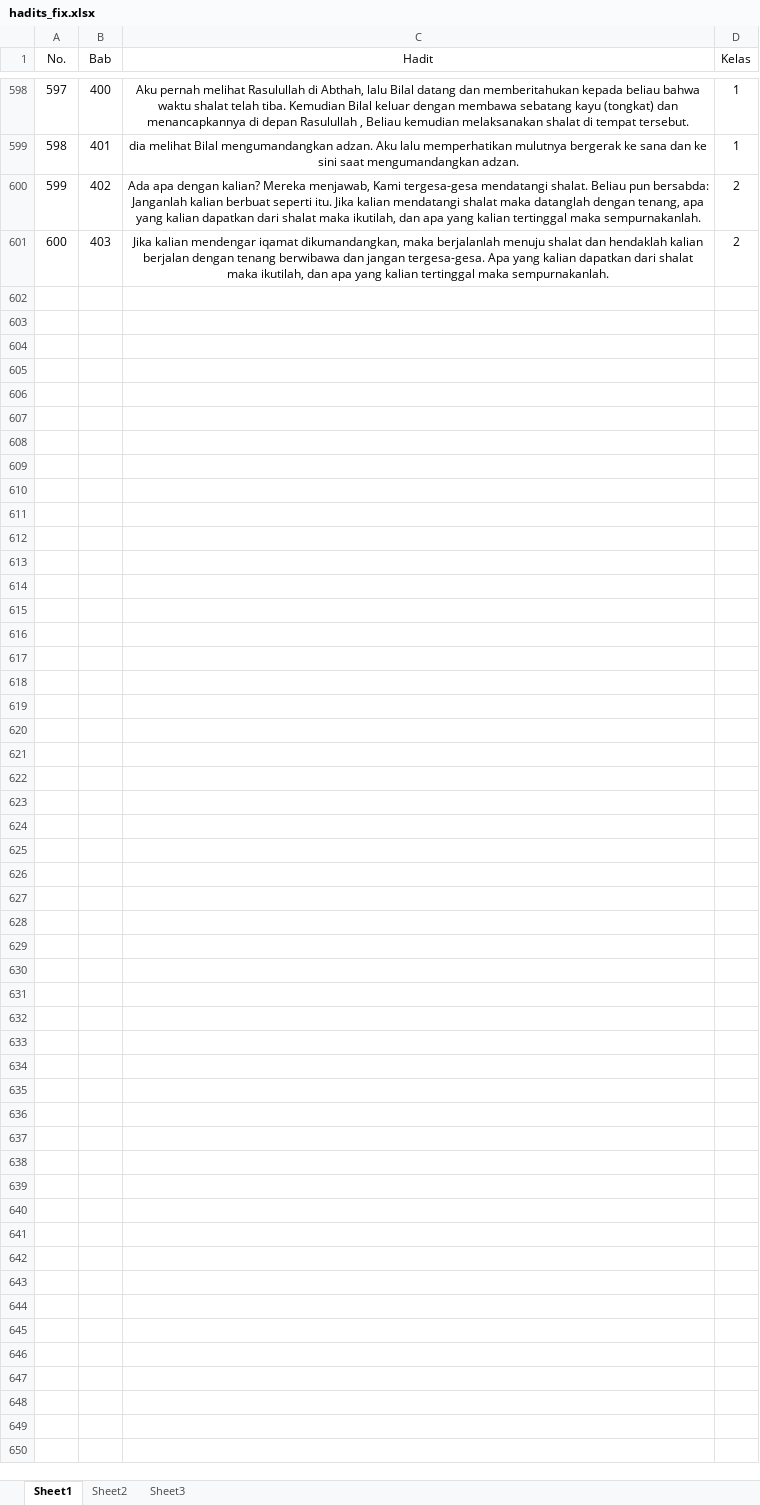
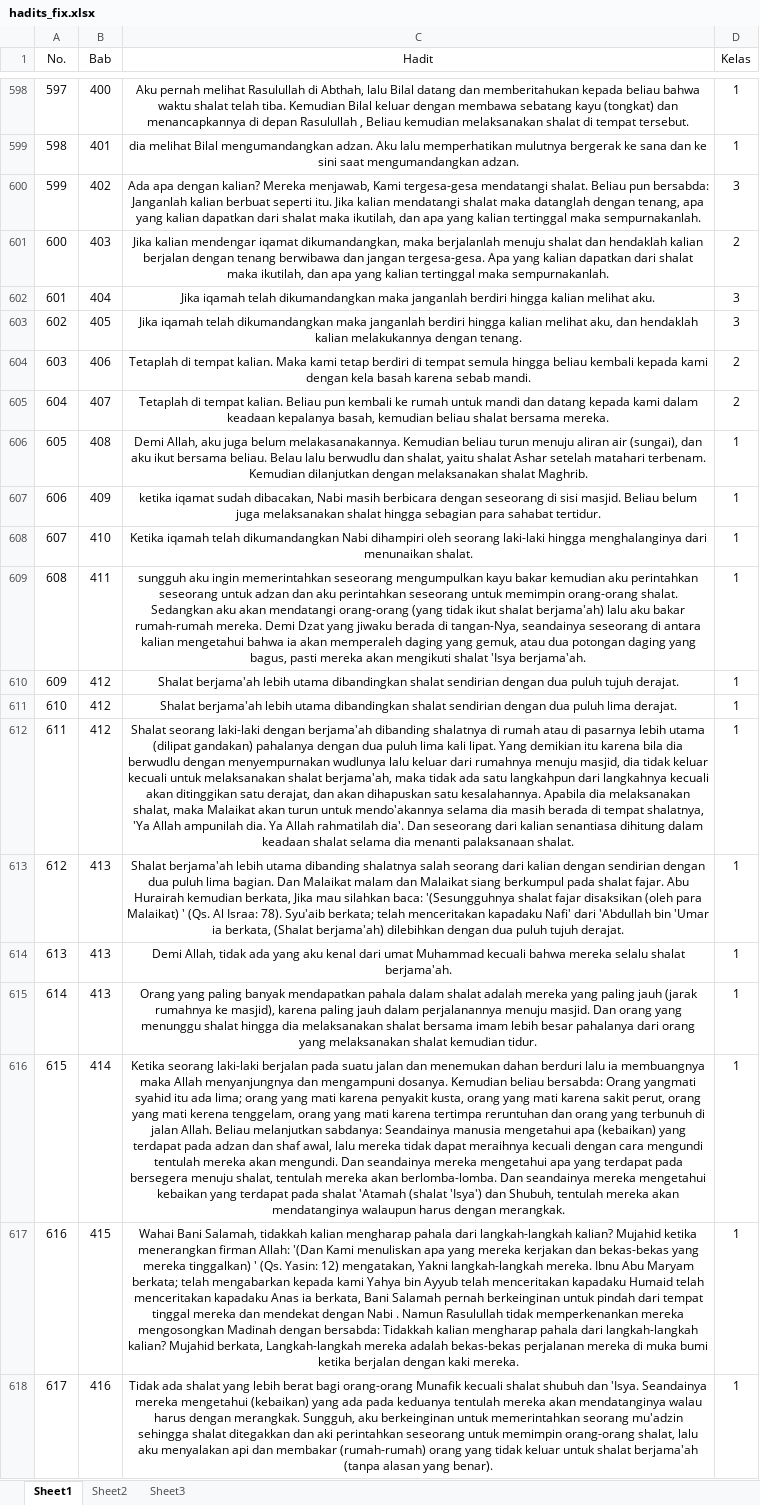
Before and after one commit to elizajasin/documents_classification_ANN, an Excel workbook: hadits_fix.xlsx, sheet Sheet1, drawn as a sheet; only a part is shown, gaps mark what is left out; values as stored, in another font and other column widths than the file's, no borders; the diff covers the shown part only; the diff names each change by its address in the sheet, - before the commit and + after, or states it on an @@ line.

Commit message:
update data 8

```diff
--- a/hadits_fix.xlsx (sheet Sheet1)
+++ b/hadits_fix.xlsx (sheet Sheet1)
-D600 (Kelas): 2
+D600 (Kelas): 3
+row 602: 601 | 404 | Jika iqamah telah dikumandangkan maka janganlah berdiri hingga kalian melihat aku. | 3
+row 603: 602 | 405 | Jika iqamah telah dikumandangkan maka janganlah berdiri hingga kalian melihat aku, dan hendaklah kalian melakukannya dengan tenang. | 3
+row 604: 603 | 406 | Tetaplah di tempat kalian. Maka kami tetap berdiri di tempat semula hingga beliau kembali kepada kami dengan kela basah karena sebab mandi. | 2
+row 605: 604 | 407 | Tetaplah di tempat kalian. Beliau pun kembali ke rumah untuk mandi dan datang kepada kami dalam keadaan kepalanya basah, kemudian beliau shalat bersama mereka. | 2
+row 606: 605 | 408 | Demi Allah, aku juga belum melakasanakannya. Kemudian beliau turun menuju aliran air (sungai), dan aku ikut bersama beliau. Belau lalu berwudlu dan shalat, yaitu shalat Ashar setelah matahari terbenam. Kemudian dilanjutkan dengan melaksanakan shalat Maghrib. | 1
+row 607: 606 | 409 | ketika iqamat sudah dibacakan, Nabi masih berbicara dengan seseorang di sisi masjid. Beliau belum juga melaksanakan shalat hingga sebagian para sahabat tertidur. | 1
+row 608: 607 | 410 | Ketika iqamah telah dikumandangkan Nabi dihampiri oleh seorang laki-laki hingga menghalanginya dari menunaikan shalat. | 1
+row 609: 608 | 411 | sungguh aku ingin memerintahkan seseorang mengumpulkan kayu bakar kemudian aku perintahkan seseorang untuk adzan dan aku perintahkan seseorang untuk memimpin orang-orang shalat. Sedangkan aku akan mendatangi orang-orang (yang tidak ikut shalat berjama'ah) lalu aku bakar rumah-rumah mereka. Demi Dzat yang jiwaku berada di tangan-Nya, seandainya seseorang di antara kalian mengetahui bahwa ia akan memperaleh daging yang gemuk, atau dua potongan daging yang bagus, pasti mereka akan mengikuti shalat 'Isya berjama'ah. | 1
+row 610: 609 | 412 | Shalat berjama'ah lebih utama dibandingkan shalat sendirian dengan dua puluh tujuh derajat. | 1
+row 611: 610 | 412 | Shalat berjama'ah lebih utama dibandingkan shalat sendirian dengan dua puluh lima derajat. | 1
+row 612: 611 | 412 | Shalat seorang laki-laki dengan berjama'ah dibanding shalatnya di rumah atau di pasarnya lebih utama (dilipat gandakan) pahalanya dengan dua puluh lima kali lipat. Yang demikian itu karena bila dia berwudlu dengan menyempurnakan wudlunya lalu keluar dari rumahnya menuju masjid, dia tidak keluar kecuali untuk melaksanakan shalat berjama'ah, maka tidak ada satu langkahpun dari langkahnya kecuali akan ditinggikan satu derajat, dan akan dihapuskan satu kesalahannya. Apabila dia melaksanakan shalat, maka Malaikat akan turun untuk mendo'akannya selama dia masih berada di tempat shalatnya, 'Ya Allah ampunilah dia. Ya Allah rahmatilah dia'. Dan seseorang dari kalian senantiasa dihitung dalam keadaan shalat selama dia menanti palaksanaan shalat. | 1
+row 613: 612 | 413 | Shalat berjama'ah lebih utama dibanding shalatnya salah seorang dari kalian dengan sendirian dengan dua puluh lima bagian. Dan Malaikat malam dan Malaikat siang berkumpul pada shalat fajar. Abu Hurairah kemudian berkata, Jika mau silahkan baca: '(Sesungguhnya shalat fajar disaksikan (oleh para Malaikat) ' (Qs. Al Israa: 78). Syu'aib berkata; telah menceritakan kapadaku Nafi' dari 'Abdullah bin 'Umar ia berkata, (Shalat berjama'ah) dilebihkan dengan dua puluh tujuh derajat. | 1
+row 614: 613 | 413 | Demi Allah, tidak ada yang aku kenal dari umat Muhammad kecuali bahwa mereka selalu shalat berjama'ah. | 1
+row 615: 614 | 413 | Orang yang paling banyak mendapatkan pahala dalam shalat adalah mereka yang paling jauh (jarak rumahnya ke masjid), karena paling jauh dalam perjalanannya menuju masjid. Dan orang yang menunggu shalat hingga dia melaksanakan shalat bersama imam lebih besar pahalanya dari orang yang melaksanakan shalat kemudian tidur. | 1
+row 616: 615 | 414 | Ketika seorang laki-laki berjalan pada suatu jalan dan menemukan dahan berduri lalu ia membuangnya maka Allah menyanjungnya dan mengampuni dosanya. Kemudian beliau bersabda: Orang yangmati syahid itu ada lima; orang yang mati karena penyakit kusta, orang yang mati karena sakit perut, orang yang mati kerena tenggelam, orang yang mati karena tertimpa reruntuhan dan orang yang terbunuh di jalan Allah. Beliau melanjutkan sabdanya: Seandainya manusia mengetahui apa (kebaikan) yang terdapat pada adzan dan shaf awal, lalu mereka tidak dapat meraihnya kecuali dengan cara mengundi tentulah mereka akan mengundi. Dan seandainya mereka mengetahui apa yang terdapat pada bersegera menuju shalat, tentulah mereka akan berlomba-lomba. Dan seandainya mereka mengetahui kebaikan yang terdapat pada shalat 'Atamah (shalat 'Isya') dan Shubuh, tentulah mereka akan mendatanginya walaupun harus dengan merangkak. | 1
+row 617: 616 | 415 | Wahai Bani Salamah, tidakkah kalian mengharap pahala dari langkah-langkah kalian? Mujahid ketika menerangkan firman Allah: '(Dan Kami menuliskan apa yang mereka kerjakan dan bekas-bekas yang mereka tinggalkan) ' (Qs. Yasin: 12) mengatakan, Yakni langkah-langkah mereka. Ibnu Abu Maryam berkata; telah mengabarkan kepada kami Yahya bin Ayyub telah menceritakan kapadaku Humaid telah menceritakan kapadaku Anas ia berkata, Bani Salamah pernah berkeinginan untuk pindah dari tempat tinggal mereka dan mendekat dengan Nabi . Namun Rasulullah tidak memperkenankan mereka mengosongkan Madinah dengan bersabda: Tidakkah kalian mengharap pahala dari langkah-langkah kalian? Mujahid berkata, Langkah-langkah mereka adalah bekas-bekas perjalanan mereka di muka bumi ketika berjalan dengan kaki mereka. | 1
+row 618: 617 | 416 | Tidak ada shalat yang lebih berat bagi orang-orang Munafik kecuali shalat shubuh dan 'Isya. Seandainya mereka mengetahui (kebaikan) yang ada pada keduanya tentulah mereka akan mendatanginya walau harus dengan merangkak. Sungguh, aku berkeinginan untuk memerintahkan seorang mu'adzin sehingga shalat ditegakkan dan aki perintahkan seseorang untuk memimpin orang-orang shalat, lalu aku menyalakan api dan membakar (rumah-rumah) orang yang tidak keluar untuk shalat berjama'ah (tanpa alasan yang benar). | 1
```
Also changed, not shown: 183 added rows and 8 edited cells elsewhere in this sheet.
